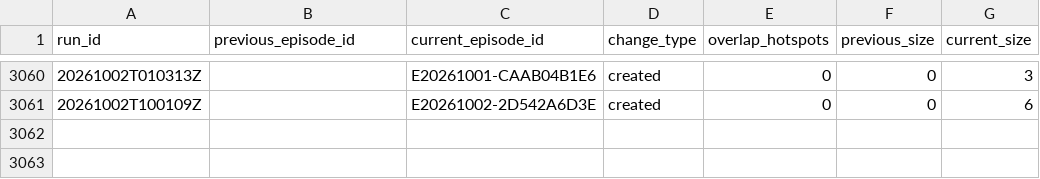
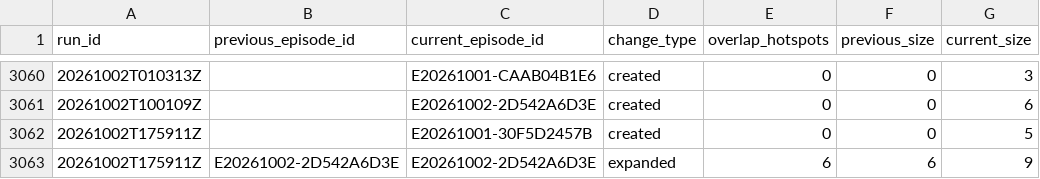
Before and after one commit to jcgomezga/puntos-calor-colombia-dashboard, a CSV file: data/episodes/episode_lineage.csv, drawn as a sheet; only a part is shown, gaps mark what is left out.

```diff
--- a/data/episodes/episode_lineage.csv
+++ b/data/episodes/episode_lineage.csv
@@ -3061 +3061,3 @@ run_id,previous_episode_id,current_episode_id,change_type,overlap_hotspots,previ
 20261002T100109Z,,E20261002-2D542A6D3E,created,0,0,6
+20261002T175911Z,,E20261001-30F5D2457B,created,0,0,5
+20261002T175911Z,E20261002-2D542A6D3E,E20261002-2D542A6D3E,expanded,6,6,9
```
Also changed, not shown: data/episodes/episodes.csv, data/metadata/run_log.csv, 24 other files.
